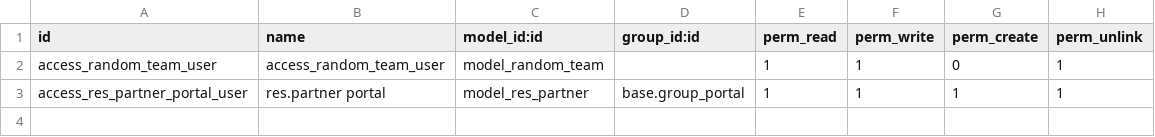
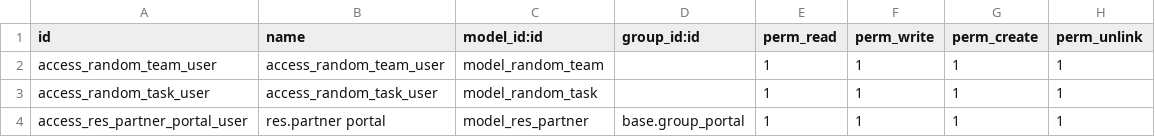
Before and after one commit to Kvola/random_team_generator, a CSV file: security/ir.model.access.csv, drawn as a sheet.

```diff
--- a/security/ir.model.access.csv
+++ b/security/ir.model.access.csv
@@ -1,3 +1,4 @@
 id,name,model_id:id,group_id:id,perm_read,perm_write,perm_create,perm_unlink
-access_random_team_user,access_random_team_user,model_random_team,,1,1,0,1
+access_random_team_user,access_random_team_user,model_random_team,,1,1,1,1
+access_random_task_user,access_random_task_user,model_random_task,,1,1,1,1
 access_res_partner_portal_user,res.partner portal,model_res_partner,base.group_portal,1,1,1,1
```
Also changed, not shown: 12 other files.
